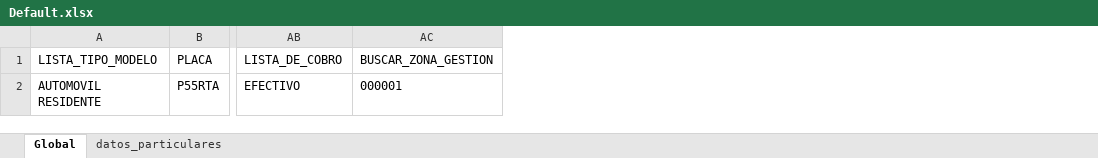
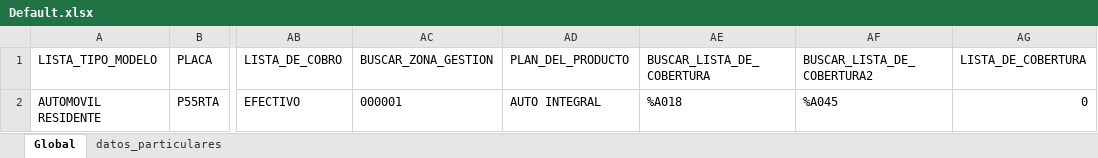
Before and after one commit to RobertoMVUltra/Acsel_AutosA004, an Excel workbook: Components/DatosParticualres/Default.xlsx, sheet Global, drawn as a sheet; only a part is shown, gaps mark what is left out; values as stored, in another font and other column widths than the file's, no borders; the diff names each change by its address in the sheet, - before the commit and + after, or states it on an @@ line.

```diff
--- a/Components/DatosParticualres/Default.xlsx (sheet Global)
+++ b/Components/DatosParticualres/Default.xlsx (sheet Global)
+column AD (PLAN_DEL_PRODUCTO), row 2: AUTO INTEGRAL
+column AE (BUSCAR_LISTA_DE_COBERTURA), row 2: %A018
+column AF (BUSCAR_LISTA_DE_COBERTURA2), row 2: %A045
+column AG (LISTA_DE_COBERTURA), row 2: 0
```
Also changed, not shown: e2e/Emision_Autos/Default.xlsx, 18 other files.
